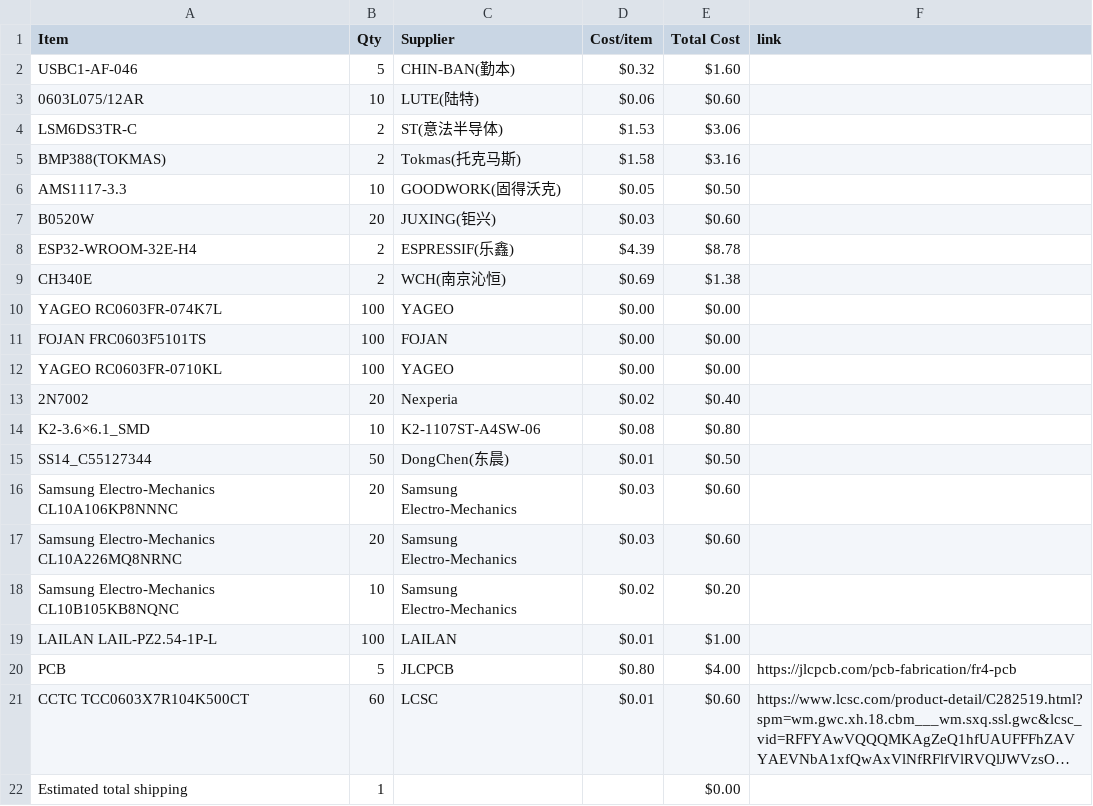
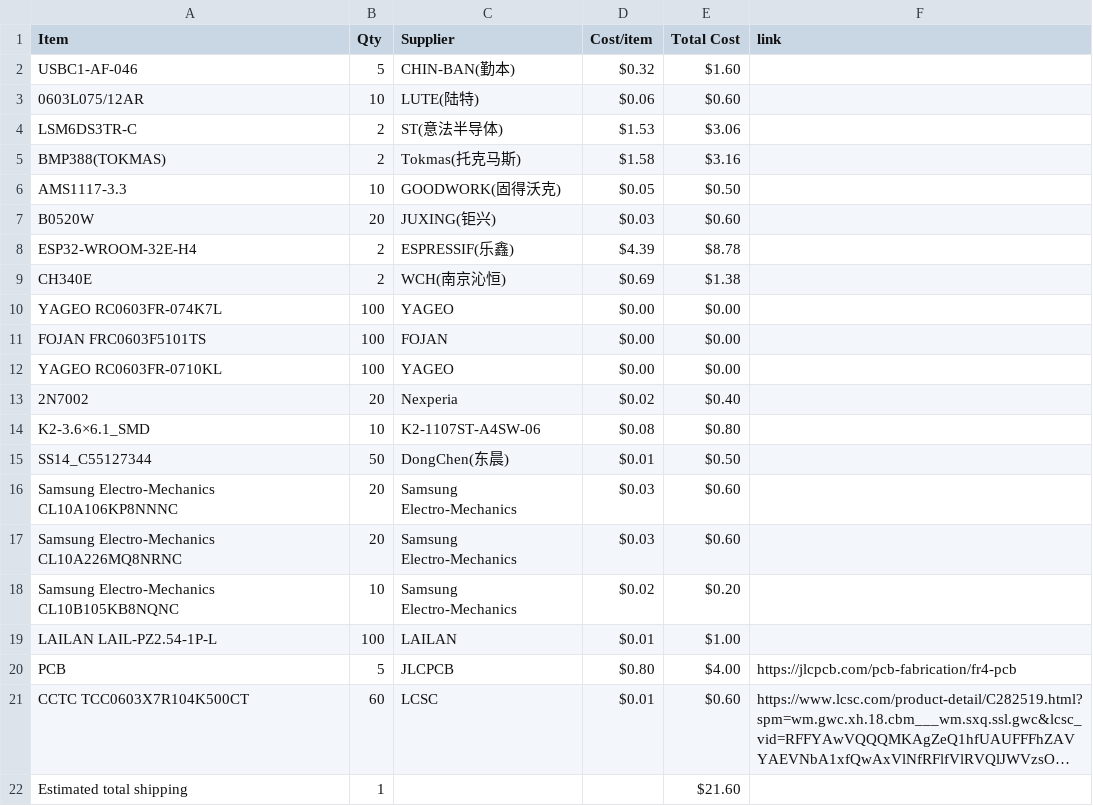
Before and after one commit to ahnaafjim/Half-life-drone-project, a CSV file: BOM.csv, drawn as a sheet; long unchanged cells end in …; the diff names each change by its address in the sheet, - before the commit and + after, or states it on an @@ line.

Commit message:
Sync jimmy's small flight controller from Half Life

```diff
--- a/BOM.csv
+++ b/BOM.csv
-E22 (Total Cost): $0.00
+E22 (Total Cost): $21.60
```
